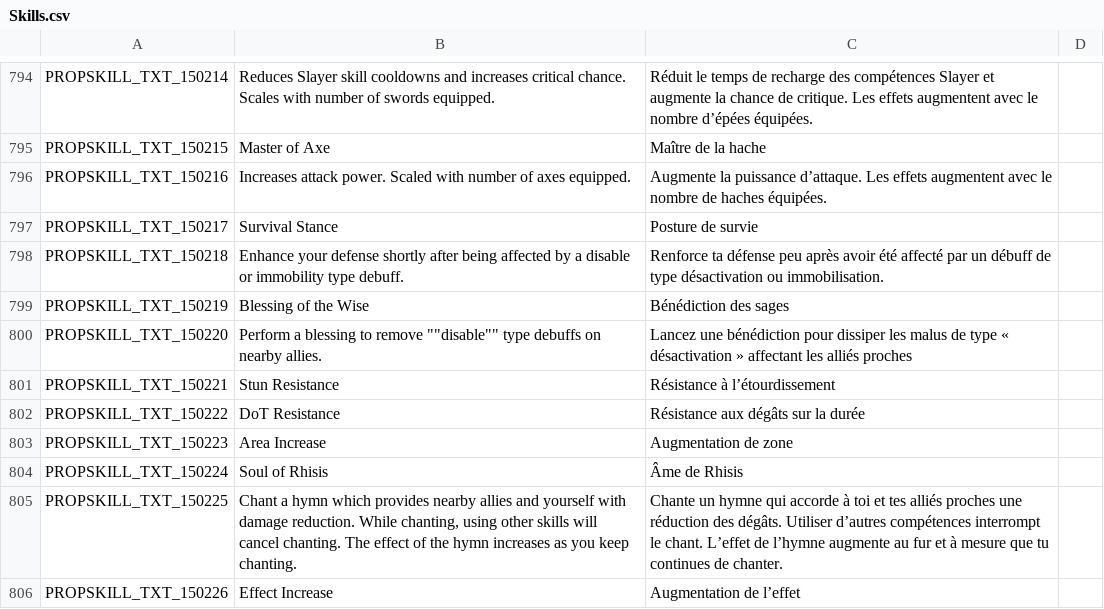
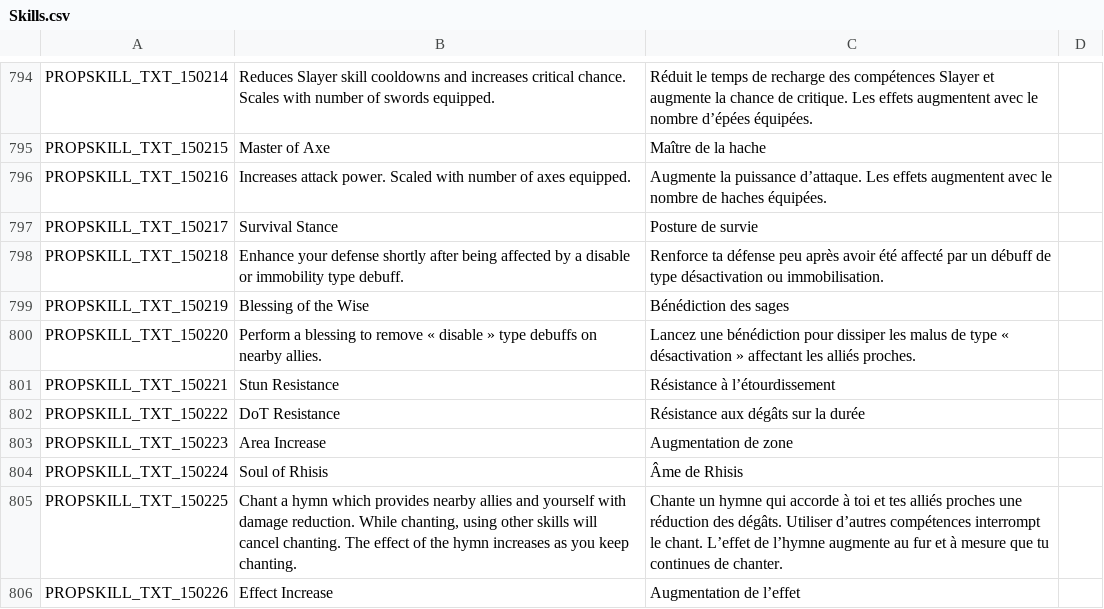
Before and after one commit to PopuriAO29/Flyff-Universe-Translations, a CSV file: French/Skills.csv, drawn as a sheet; only a part is shown, gaps mark what is left out.

Commit message:
Update Skills.csv

```diff
--- a/French/Skills.csv
+++ b/French/Skills.csv
@@ -799,3 +799,3 @@ PROPSKILL_TXT_150218,"Enhance your defense shortly after being affected by a dis
 PROPSKILL_TXT_150219,Blessing of the Wise,Bénédiction des sages
-PROPSKILL_TXT_150220,Perform a blessing to remove ""disable"" type debuffs on nearby allies.,Lancez une bénédiction pour dissiper les malus de type « désactivation » affectant les alliés proches
+PROPSKILL_TXT_150220,Perform a blessing to remove « disable » type debuffs on nearby allies.,Lancez une bénédiction pour dissiper les malus de type « désactivation » affectant les alliés proches.
 PROPSKILL_TXT_150221,Stun Resistance,Résistance à l’étourdissement
```
